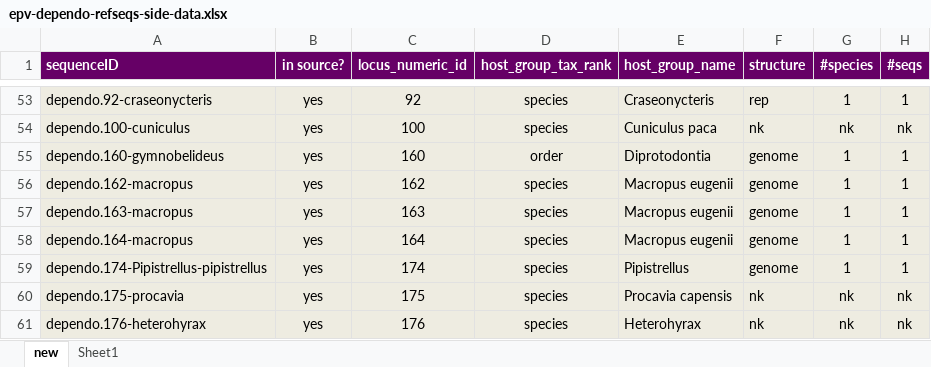
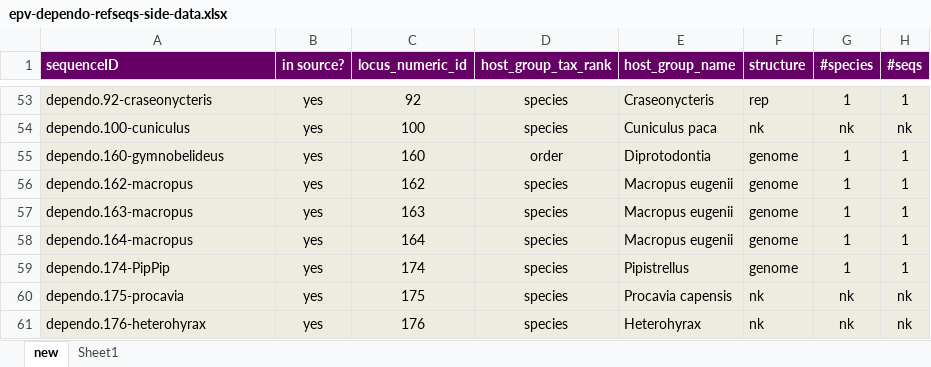
Before and after one commit to giffordlabcvr/Parvovirus-GLUE, an Excel workbook: tabular/eve/parvovirinae/epv-dependo-refseqs-side-data.xlsx, sheet new, drawn as a sheet; only a part is shown, gaps mark what is left out; values as stored, in another font and other column widths than the file's, no borders; the diff names each change by its address in the sheet, - before the commit and + after, or states it on an @@ line.

```diff
--- a/tabular/eve/parvovirinae/epv-dependo-refseqs-side-data.xlsx (sheet new)
+++ b/tabular/eve/parvovirinae/epv-dependo-refseqs-side-data.xlsx (sheet new)
-A59 (sequenceID): dependo.174-Pipistrellus-pipistrellus
+A59 (sequenceID): dependo.174-PipPip
```
Also changed, not shown: tabular/eve/parvovirinae/epv-dependo-side-data.xlsx, 6 other files.
